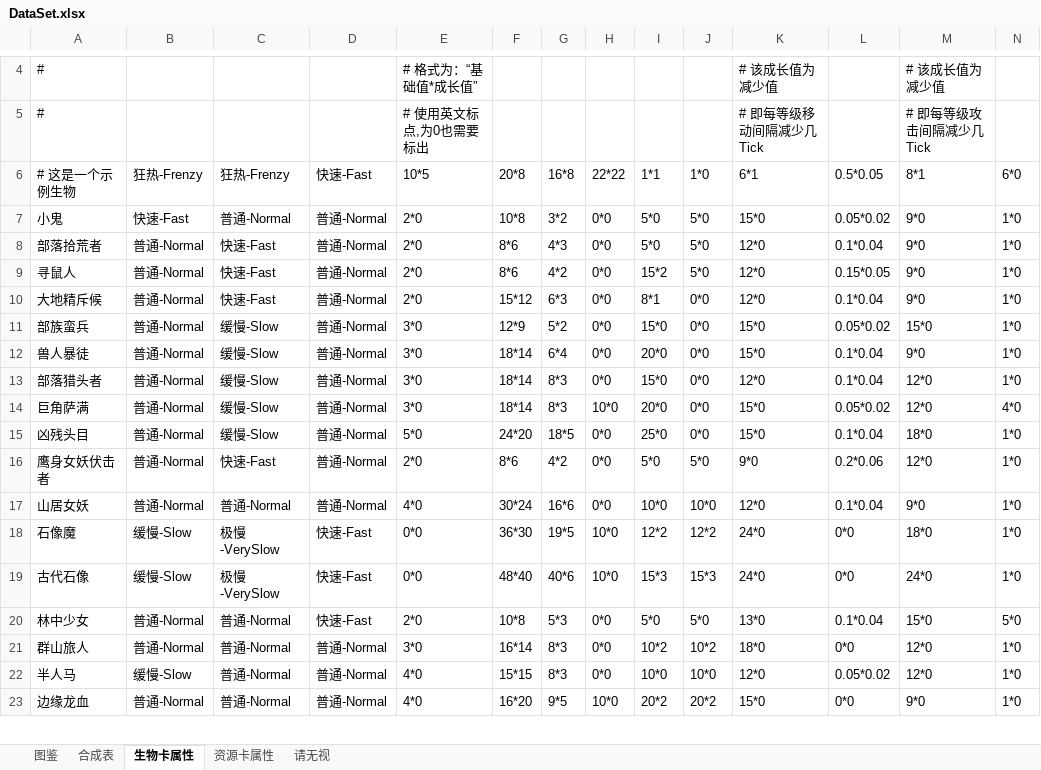
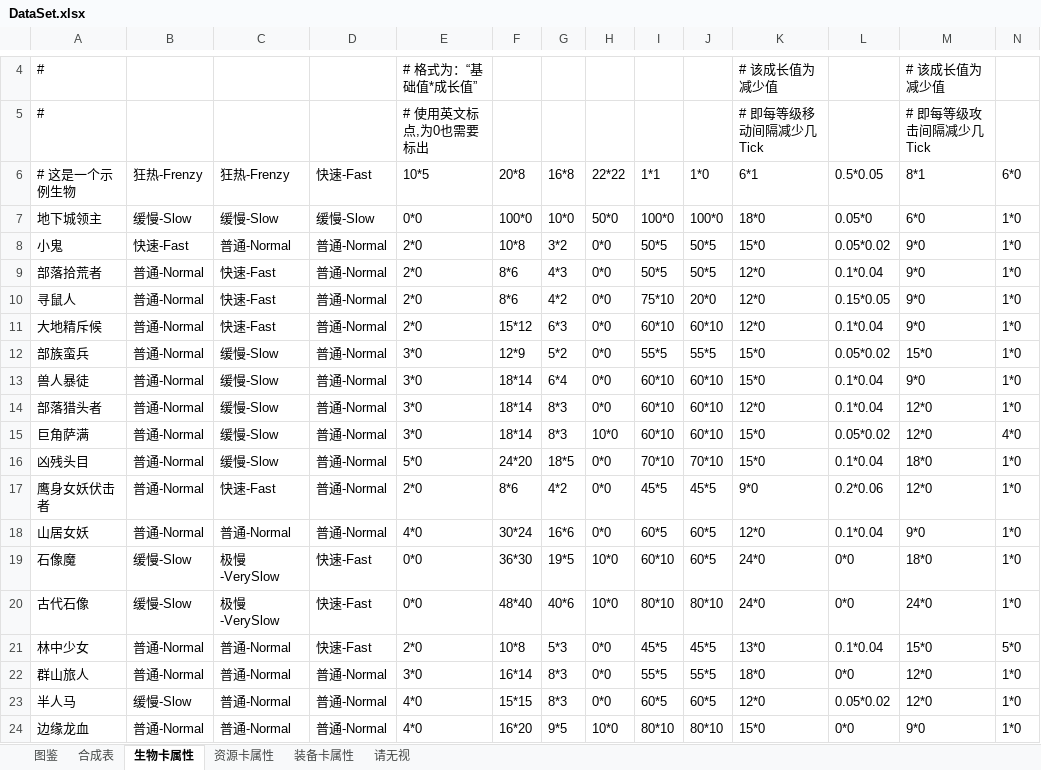
Before and after one commit to ranshaobaichi/Card, an Excel workbook: Assets/DataBase/Data/DataSet.xlsx, sheet 生物卡属性, drawn as a sheet; only a part is shown, gaps mark what is left out; values as stored, in another font and other column widths than the file's, no borders; addresses are those after the commit; rows hold the shown columns only; the diff covers the shown part only; the diff names each change by its address in the sheet, - before the commit and + after, or states it on an @@ line.

```diff
--- a/Assets/DataBase/Data/DataSet.xlsx (sheet 生物卡属性)
+++ b/Assets/DataBase/Data/DataSet.xlsx (sheet 生物卡属性)
+sheet tab: 装备卡属性
+row 7: 地下城领主 | 缓慢-Slow | 缓慢-Slow | 缓慢-Slow | 0*0 | 100*0 | 10*0 | 50*0 | 100*0 | 100*0 | 18*0 | 0.05*0 | 6*0 | 1*0
-I8:I9: 5*0
+I8:I9: 50*5
-J8:J9: 5*0
+J8:J9: 50*5
-I10: 15*2
+I10: 75*10
-J10: 5*0
+J10: 20*0
-I11: 8*1
+I11: 60*10
-J11: 0*0
+J11: 60*10
-I12: 15*0
+I12: 55*5
-J12: 0*0
+J12: 55*5
-I13: 20*0
+I13: 60*10
-J13:J15: 0*0
+J13:J15: 60*10
-I14: 15*0
+I14: 60*10
-I15: 20*0
+I15: 60*10
-I16: 25*0
+I16: 70*10
-J16: 0*0
+J16: 70*10
-I17: 5*0
+I17: 45*5
-J17: 5*0
+J17: 45*5
-I18: 10*0
+I18: 60*5
-J18: 10*0
+J18: 60*5
-I19: 12*2
+I19: 60*10
-J19: 12*2
+J19: 60*5
-I20: 15*3
+I20: 80*10
-J20: 15*3
+J20: 80*10
-I21: 5*0
+I21: 45*5
-J21: 5*0
+J21: 45*5
-I22: 10*2
+I22: 55*5
-J22: 10*2
+J22: 55*5
-I23: 10*0
+I23: 60*5
-J23: 10*0
+J23: 60*5
-I24: 20*2
+I24: 80*10
-J24: 20*2
+J24: 80*10
```
Also changed, not shown: 13 edited cells elsewhere in this sheet, sheet 合成表, sheet 资源卡属性, 16 other files.
